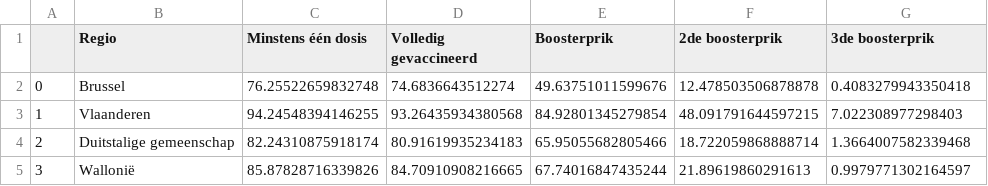
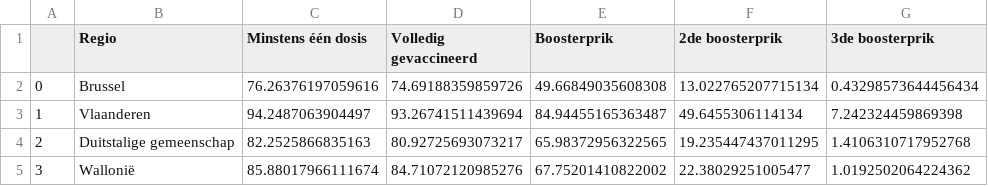
Before and after one commit to journinho/covid-19-dashboard-sciensano-2.0, a CSV file: 8_vax_per_regio.csv, drawn as a sheet.

```diff
--- a/8_vax_per_regio.csv
+++ b/8_vax_per_regio.csv
@@ -1,5 +1,5 @@
 ,Regio,Minstens één dosis,Volledig gevaccineerd,Boosterprik,2de boosterprik,3de boosterprik
-0,Brussel,76.25522659832748,74.6836643512274,49.63751011599676,12.478503506878878,0.4083279943350418
-1,Vlaanderen,94.24548394146255,93.26435934380568,84.92801345279854,48.091791644597215,7.022308977298403
-2,Duitstalige gemeenschap,82.24310875918174,80.91619935234183,65.95055682805466,18.722059868888714,1.3664007582339468
-3,Wallonië,85.87828716339826,84.70910908216665,67.74016847435244,21.89619860291613,0.9979771302164597
+0,Brussel,76.26376197059616,74.69188359859726,49.66849035608308,13.022765207715134,0.43298573644456434
+1,Vlaanderen,94.2487063904497,93.26741511439694,84.94455165363487,49.6455306114134,7.242324459869398
+2,Duitstalige gemeenschap,82.2525866835163,80.92725693073217,65.98372956322565,19.235447437011295,1.4106310717952768
+3,Wallonië,85.88017966111674,84.71072120985276,67.75201410822002,22.38029251005477,1.0192502064224362
```
Also changed, not shown: 6_vaccinatiedekking_volwassenen.csv, 7_vaccinatiedekking_totale_bevolking.csv, 1 other file.
